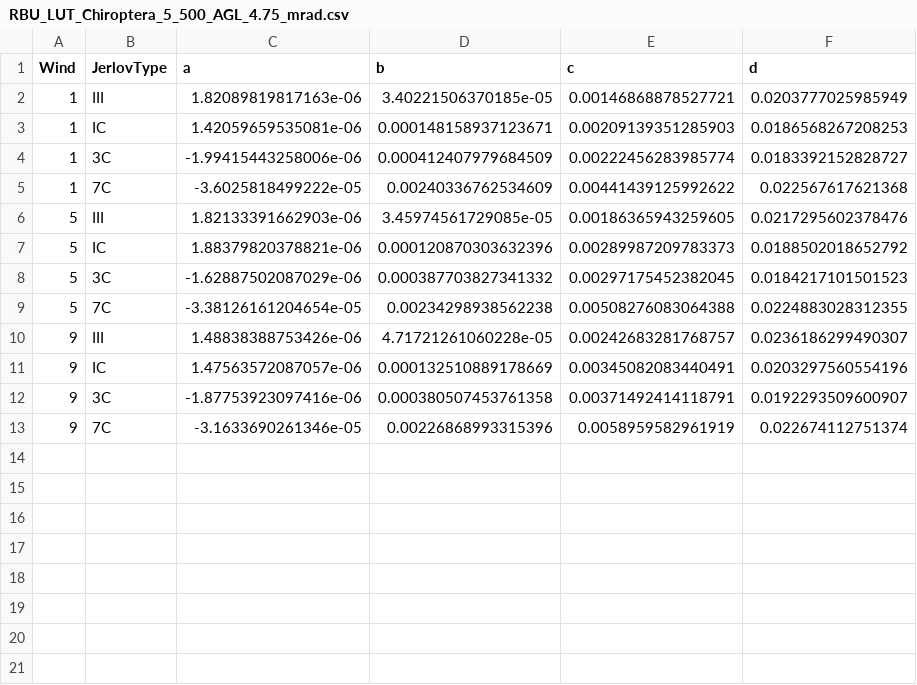
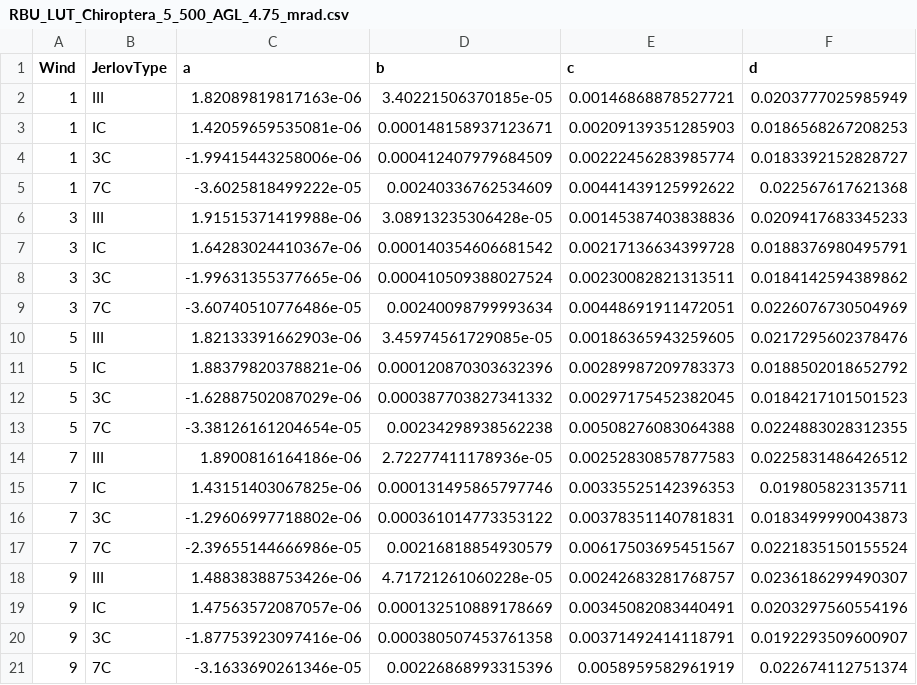
Before and after one commit to cBLUE-dev-team/cBLUE.github.io, a CSV file: lookup_tables/Leica/Chiroptera_5_500m/RBU_LUT_Chiroptera_5_500_AGL_4.75_mrad.csv, drawn as a sheet.

```diff
--- a/lookup_tables/Leica/Chiroptera_5_500m/RBU_LUT_Chiroptera_5_500_AGL_4.75_mrad.csv
+++ b/lookup_tables/Leica/Chiroptera_5_500m/RBU_LUT_Chiroptera_5_500_AGL_4.75_mrad.csv
@@ -5,2 +5,6 @@ Wind,JerlovType,a,b,c,d
 1,7C,-3.6025818499222e-05,0.00240336762534609,0.00441439125992622,0.022567617621368
+3,III,1.91515371419988e-06,3.08913235306428e-05,0.00145387403838836,0.0209417683345233
+3,IC,1.64283024410367e-06,0.000140354606681542,0.00217136634399728,0.0188376980495791
+3,3C,-1.99631355377665e-06,0.000410509388027524,0.00230082821313511,0.0184142594389862
+3,7C,-3.60740510776486e-05,0.00240098799993634,0.00448691911472051,0.0226076730504969
 5,III,1.82133391662903e-06,3.45974561729085e-05,0.00186365943259605,0.0217295602378476
@@ -9,2 +13,6 @@ Wind,JerlovType,a,b,c,d
 5,7C,-3.38126161204654e-05,0.00234298938562238,0.00508276083064388,0.0224883028312355
+7,III,1.8900816164186e-06,2.72277411178936e-05,0.00252830857877583,0.0225831486426512
+7,IC,1.43151403067825e-06,0.000131495865797746,0.00335525142396353,0.019805823135711
+7,3C,-1.29606997718802e-06,0.000361014773353122,0.00378351140781831,0.0183499990043873
+7,7C,-2.39655144666986e-05,0.00216818854930579,0.00617503695451567,0.0221835150155524
 9,III,1.48838388753426e-06,4.71721261060228e-05,0.00242683281768757,0.0236186299490307
```
Also changed, not shown: lookup_tables/Leica/HawkEye_4X_or_5_400m/Deep_Wide/RBU_LUT_HawkEye_4X_or_5_Deep_WideFOV_400_AGL_7.5_mrad.csv, lookup_tables/Leica/HawkEye_4X_or_5_500m/Deep_Wide/RBU_LUT_HawkEye_4X_or_5_Deep_WideFOV_500_AGL_7.5_mrad.csv, 51 other files.
